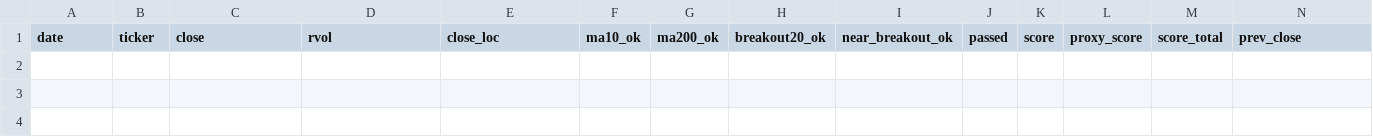
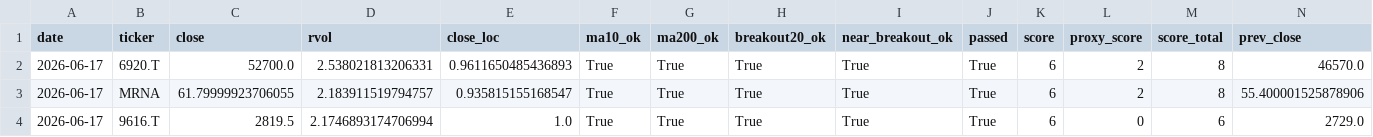
Before and after one commit to Hyodokamo/trend-catalyst-screener, a CSV file: data/outputs/screen_latest.csv, drawn as a sheet; only a part is shown; rows hold the shown columns only; the diff names each change by its address in the sheet, - before the commit and + after, or states it on an @@ line.

```diff
--- a/data/outputs/screen_latest.csv
+++ b/data/outputs/screen_latest.csv
+row 2: 2026-06-17 | 6920.T | 52700.0 | 2.538021813206331 | 0.9611650485436893 | True | True | True | True | True | 6 | 2 | 8 | 46570.0
+row 3: 2026-06-17 | MRNA | 61.79999923706055 | 2.183911519794757 | 0.935815155168547 | True | True | True | True | True | 6 | 2 | 8 | 55.400001525878906
+row 4: 2026-06-17 | 9616.T | 2819.5 | 2.1746893174706994 | 1.0 | True | True | True | True | True | 6 | 0 | 6 | 2729.0
```
Also changed, not shown: docs/screen_latest.csv, 3 other files.
